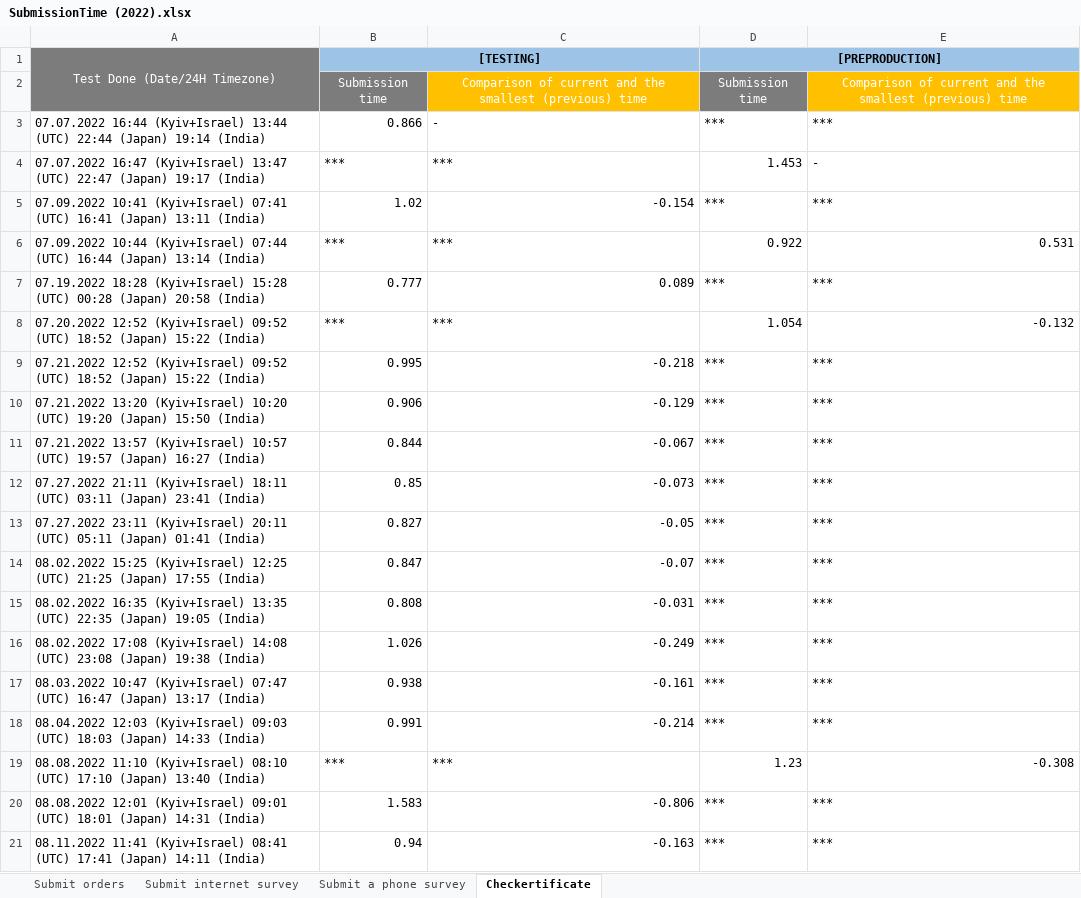
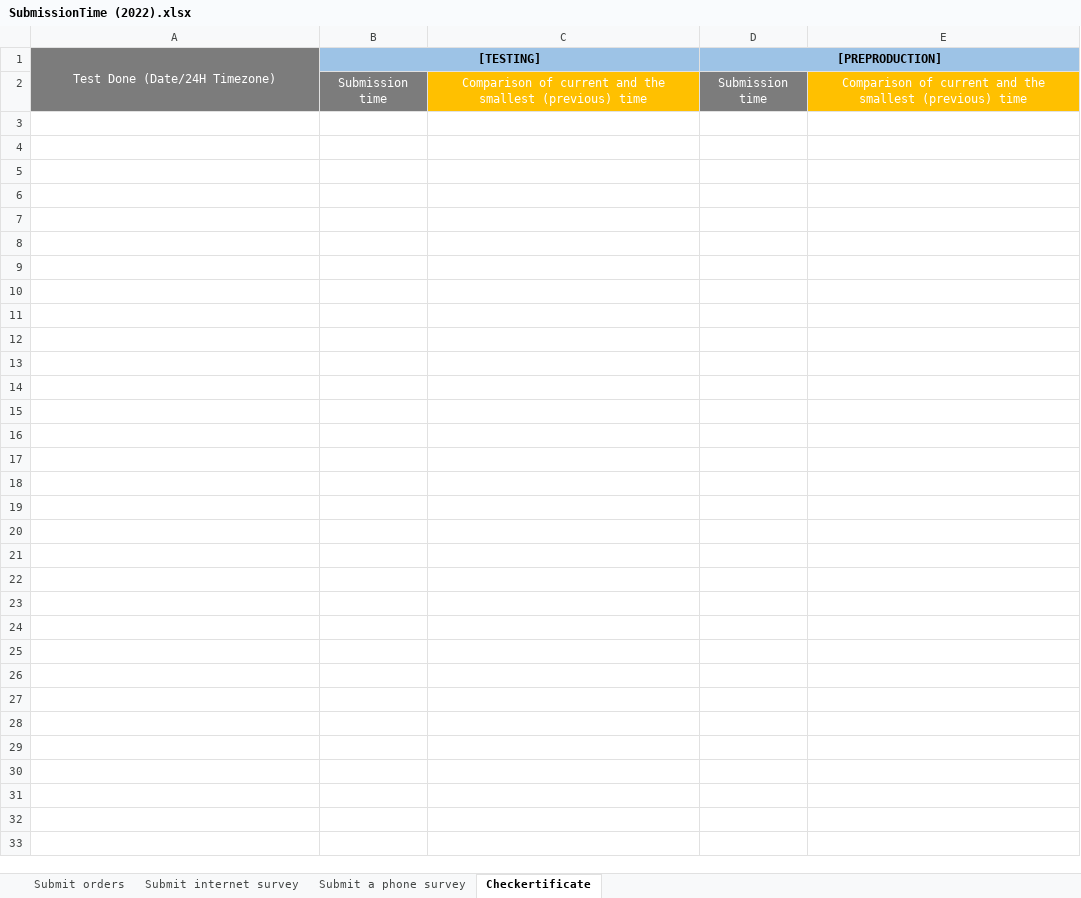
Before and after one commit to Ok2015/CheckerRFTests, an Excel workbook: ADtests/Resources/Extra files/RF LOAD RESULTS/SubmissionTime (2022).xlsx, sheet Checkertificate, drawn as a sheet; only a part is shown; values as stored, in another font and other column widths than the file's, no borders; conditional formats not drawn; the diff covers the shown part only; the diff names each change by its address in the sheet, - before the commit and + after, or states it on an @@ line.

```diff
--- a/ADtests/Resources/Extra files/RF LOAD RESULTS/SubmissionTime (2022).xlsx (sheet Checkertificate)
+++ b/ADtests/Resources/Extra files/RF LOAD RESULTS/SubmissionTime (2022).xlsx (sheet Checkertificate)
-row 3: 07.07.2022 16:44 (Kyiv+Israel) 13:44 (UTC) 22:44 (Japan) 19:14 (India) | 0.866 | - | *** | ***
-row 4: 07.07.2022 16:47 (Kyiv+Israel) 13:47 (UTC) 22:47 (Japan) 19:17 (India) | *** | *** | 1.453 | -
-row 5: 07.09.2022 10:41 (Kyiv+Israel) 07:41 (UTC) 16:41 (Japan) 13:11 (India) | 1.02 | -0.154 | *** | ***
-row 6: 07.09.2022 10:44 (Kyiv+Israel) 07:44 (UTC) 16:44 (Japan) 13:14 (India) | *** | *** | 0.922 | 0.531
-row 7: 07.19.2022 18:28 (Kyiv+Israel) 15:28 (UTC) 00:28 (Japan) 20:58 (India) | 0.777 | 0.089 | *** | ***
-row 8: 07.20.2022 12:52 (Kyiv+Israel) 09:52 (UTC) 18:52 (Japan) 15:22 (India) | *** | *** | 1.054 | -0.132
-row 9: 07.21.2022 12:52 (Kyiv+Israel) 09:52 (UTC) 18:52 (Japan) 15:22 (India) | 0.995 | -0.218 | *** | ***
-row 10: 07.21.2022 13:20 (Kyiv+Israel) 10:20 (UTC) 19:20 (Japan) 15:50 (India) | 0.906 | -0.129 | *** | ***
-row 11: 07.21.2022 13:57 (Kyiv+Israel) 10:57 (UTC) 19:57 (Japan) 16:27 (India) | 0.844 | -0.067 | *** | ***
-row 12: 07.27.2022 21:11 (Kyiv+Israel) 18:11 (UTC) 03:11 (Japan) 23:41 (India) | 0.85 | -0.073 | *** | ***
-row 13: 07.27.2022 23:11 (Kyiv+Israel) 20:11 (UTC) 05:11 (Japan) 01:41 (India) | 0.827 | -0.05 | *** | ***
-row 14: 08.02.2022 15:25 (Kyiv+Israel) 12:25 (UTC) 21:25 (Japan) 17:55 (India) | 0.847 | -0.07 | *** | ***
-row 15: 08.02.2022 16:35 (Kyiv+Israel) 13:35 (UTC) 22:35 (Japan) 19:05 (India) | 0.808 | -0.031 | *** | ***
-row 16: 08.02.2022 17:08 (Kyiv+Israel) 14:08 (UTC) 23:08 (Japan) 19:38 (India) | 1.026 | -0.249 | *** | ***
-row 17: 08.03.2022 10:47 (Kyiv+Israel) 07:47 (UTC) 16:47 (Japan) 13:17 (India) | 0.938 | -0.161 | *** | ***
-row 18: 08.04.2022 12:03 (Kyiv+Israel) 09:03 (UTC) 18:03 (Japan) 14:33 (India) | 0.991 | -0.214 | *** | ***
-row 19: 08.08.2022 11:10 (Kyiv+Israel) 08:10 (UTC) 17:10 (Japan) 13:40 (India) | *** | *** | 1.23 | -0.308
-row 20: 08.08.2022 12:01 (Kyiv+Israel) 09:01 (UTC) 18:01 (Japan) 14:31 (India) | 1.583 | -0.806 | *** | ***
-row 21: 08.11.2022 11:41 (Kyiv+Israel) 08:41 (UTC) 17:41 (Japan) 14:11 (India) | 0.94 | -0.163 | *** | ***
```
Also changed, not shown: 89 removed rows elsewhere in this sheet, sheet Submit internet survey, sheet Submit orders, sheet Submit a phone survey, 9 other files.
